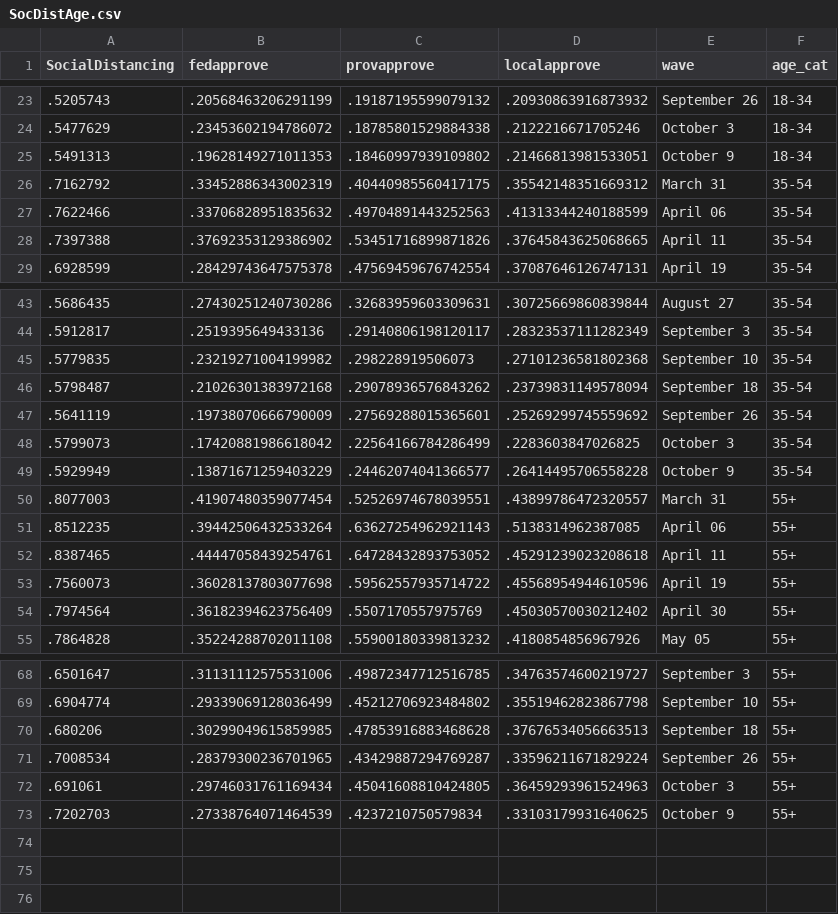
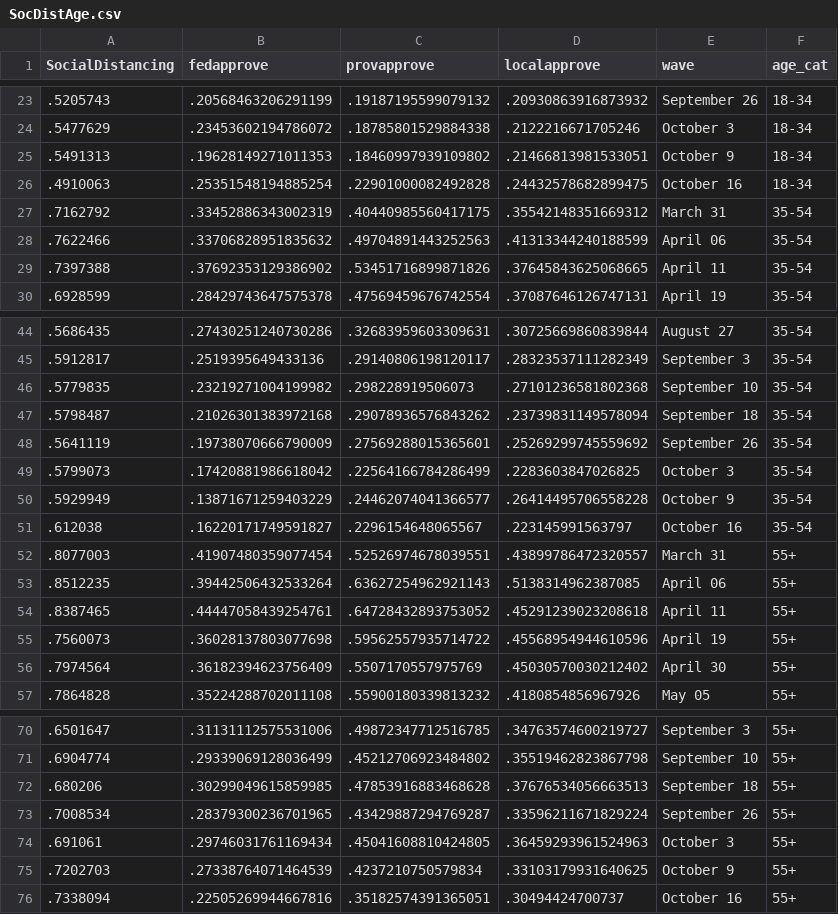
Before and after one commit to nrkthompson/ChartHolding, a CSV file: Data/SocDistAge.csv, drawn as a sheet; only a part is shown, gaps mark what is left out.

```diff
--- a/Data/SocDistAge.csv
+++ b/Data/SocDistAge.csv
@@ -25,2 +25,3 @@
 ".5491313",".19628149271011353",".18460997939109802",".21466813981533051","October 9","18-34"
+".4910063",".25351548194885254",".22901000082492828",".24432578682899475","October 16","18-34"
 ".7162792",".33452886343002319",".40440985560417175",".35542148351669312","March 31","35-54"
@@ -49,2 +50,3 @@
 ".5929949",".13871671259403229",".24462074041366577",".26414495706558228","October 9","35-54"
+".612038",".16220171749591827",".2296154648065567",".223145991563797","October 16","35-54"
 ".8077003",".41907480359077454",".52526974678039551",".43899786472320557","March 31","55+"
@@ -73 +75,2 @@
 ".7202703",".27338764071464539",".4237210750579834",".33103179931640625","October 9","55+"
+".7338094",".22505269944667816",".35182574391365051",".30494424700737","October 16","55+"
```
Also changed, not shown: Data/SocDist.csv, Data/SocDistGender.csv, 1 other file.
